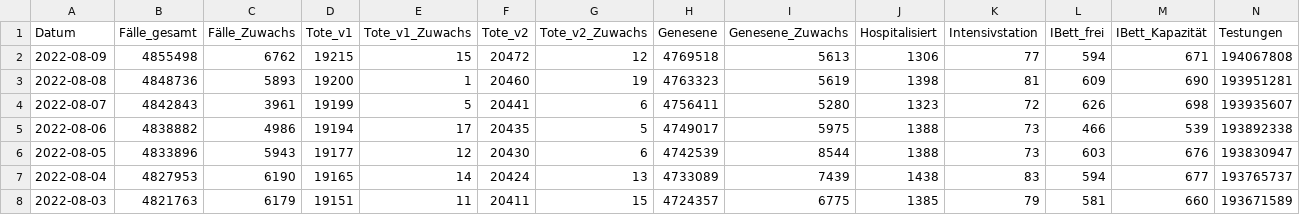
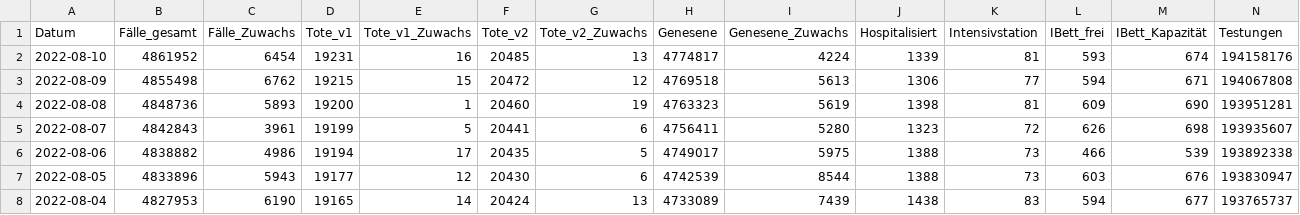
Before and after one commit to Daniel-Breuss/covid-data-austria, a CSV file: austriadata.csv, drawn as a sheet; only a part is shown; the shorter side is filled out with more unchanged rows; rows hold the shown columns only; the diff names each change by its address in the sheet, - before the commit and + after, or states it on an @@ line.

```diff
--- a/austriadata.csv
+++ b/austriadata.csv
+row 2: 2022-08-10 | 4861952 | 6454 | 19231 | 16 | 20485 | 13 | 4774817 | 4224 | 1339 | 81 | 593 | 674 | 194158176
```
Also changed, not shown: 1 other file.
